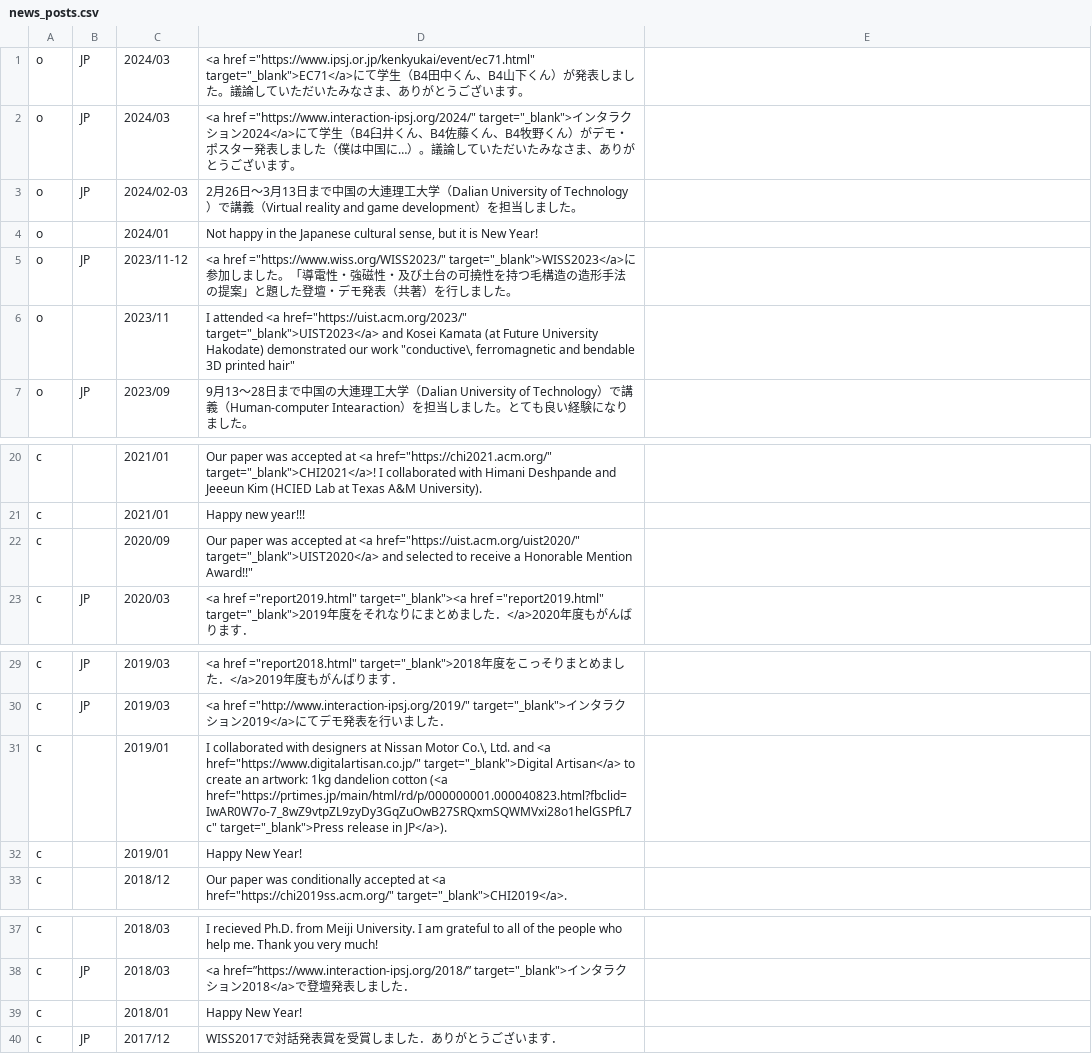
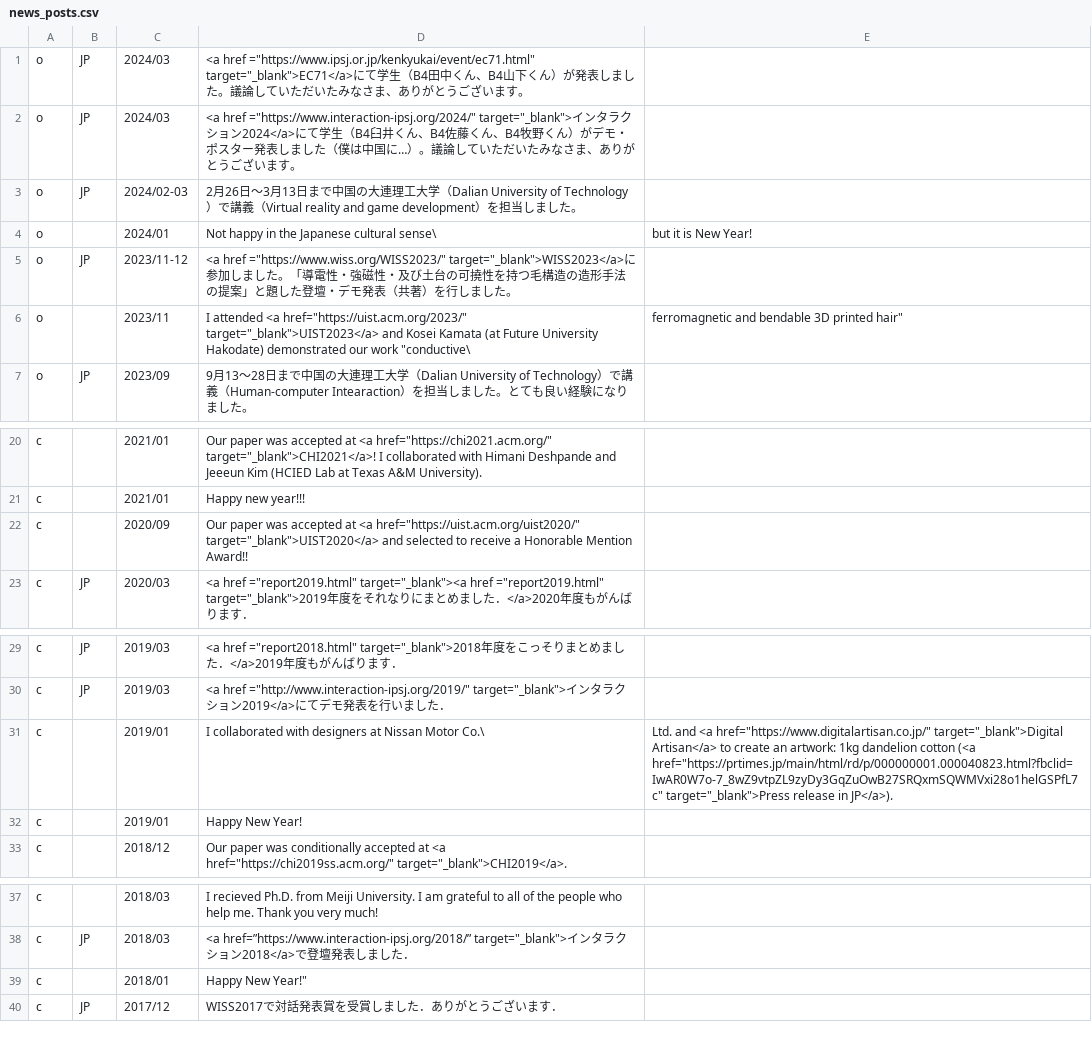
Before and after one commit to HarukiTakahashi/HarukiTakahashi.github.io, a CSV file: news_posts.csv, drawn as a sheet; only a part is shown, gaps mark what is left out; the diff names each change by its address in the sheet, - before the commit and + after, or states it on an @@ line.

```diff
--- a/news_posts.csv
+++ b/news_posts.csv
-D4: …Japanese cultural sense, but it is New Year!
+D4: …Japanese cultural sense\
-E4: (empty)
+E4: but it is New Year!
-D6: …our work "conductive\, ferromagnetic and bendable 3D printed hair"
+D6: …our work "conductive\
-E6: (empty)
+E6: ferromagnetic and bendable 3D printed hair"
-D22: …Honorable Mention Award!!"
+D22: …Honorable Mention Award!!
-D31: …Nissan Motor Co.\, Ltd. and <a href="https://www.digitalartisan.co.jp/" target="_blank">Digital Artisan</a> to create an artwork: 1kg dandelion cotton (<a href="https://prtimes.jp/main/html/rd/p/000000001.000040823.html?fbclid=IwAR0W7o-7_8wZ9vtpZL9zyDy3GqZuOwB27SRQxmSQWMVxi28o1helGSPfL7c" target="_blank">Press release in JP</a>).
+D31: …Nissan Motor Co.\
-E31: (empty)
+E31: Ltd. and <a href="https://www.digitalartisan.co.jp/" target="_blank">Digital Artisan</a> to create an artwork: 1kg dandelion cotton (<a href="https://prtimes.jp/main/html/rd/p/000000001.000040823.html?fbclid=IwAR0W7o-7_8wZ9vtpZL9zyDy3GqZuOwB27SRQxmSQWMVxi28o1helGSPfL7c" target="_blank">Press release in JP</a>).
-D39: Happy New Year!
+D39: Happy New Year!"
```
Also changed, not shown: 1 other file.
